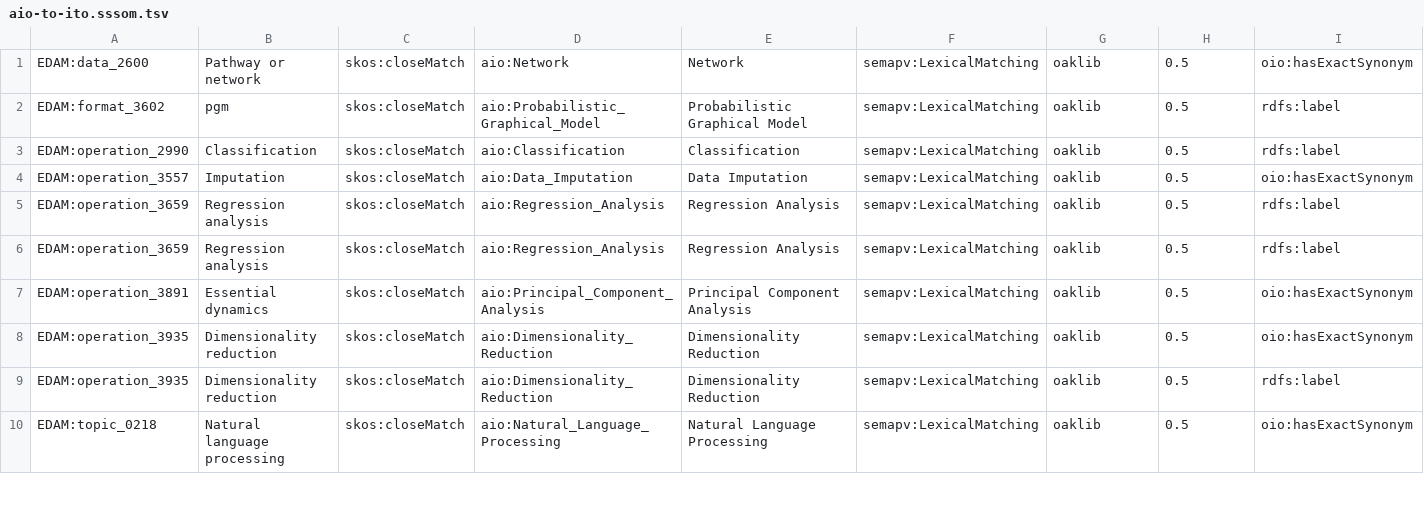
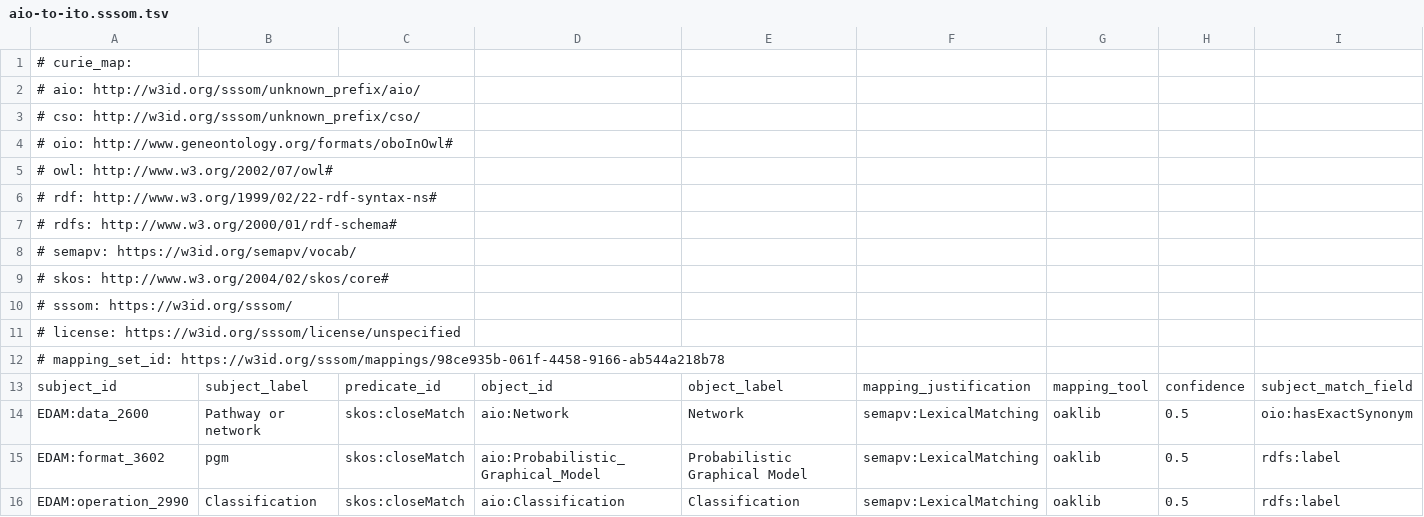
Before and after one commit to berkeleybop/artificial-intelligence-ontology, a TSV file: src/mappings/aio-to-ito.sssom.tsv, drawn as a sheet; only a part is shown; the shorter side is filled out with more unchanged rows; rows hold the shown columns only; the diff names each change by its address in the sheet, - before the commit and + after, or states it on an @@ line.

Commit message:
sssom headers

```diff
--- a/src/mappings/aio-to-ito.sssom.tsv
+++ b/src/mappings/aio-to-ito.sssom.tsv
+row 1: # curie_map:
+row 2: # aio: http://w3id.org/sssom/unknown_prefix/aio/
+row 3: # cso: http://w3id.org/sssom/unknown_prefix/cso/
+row 4: # oio: http://www.geneontology.org/formats/oboInOwl#
+row 5: # owl: http://www.w3.org/2002/07/owl#
+row 6: # rdf: http://www.w3.org/1999/02/22-rdf-syntax-ns#
+row 7: # rdfs: http://www.w3.org/2000/01/rdf-schema#
+row 8: # semapv: https://w3id.org/semapv/vocab/
+row 9: # skos: http://www.w3.org/2004/02/skos/core#
+row 10: # sssom: https://w3id.org/sssom/
+row 11: # license: https://w3id.org/sssom/license/unspecified
+row 12: # mapping_set_id: https://w3id.org/sssom/mappings/98ce935b-061f-4458-9166-ab544a218b78
+row 13: subject_id | subject_label | predicate_id | object_id | object_label | mapping_justification | mapping_tool | confidence | subject_match_field
```
Also changed, not shown: 4 other files.
